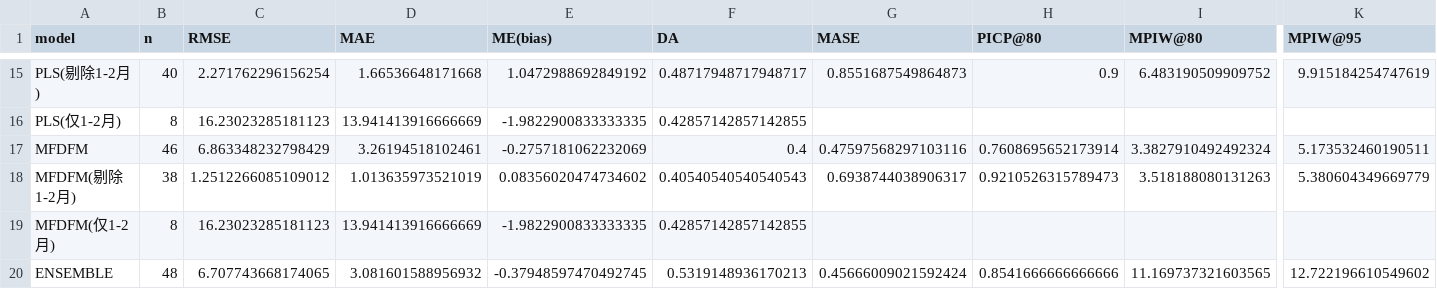
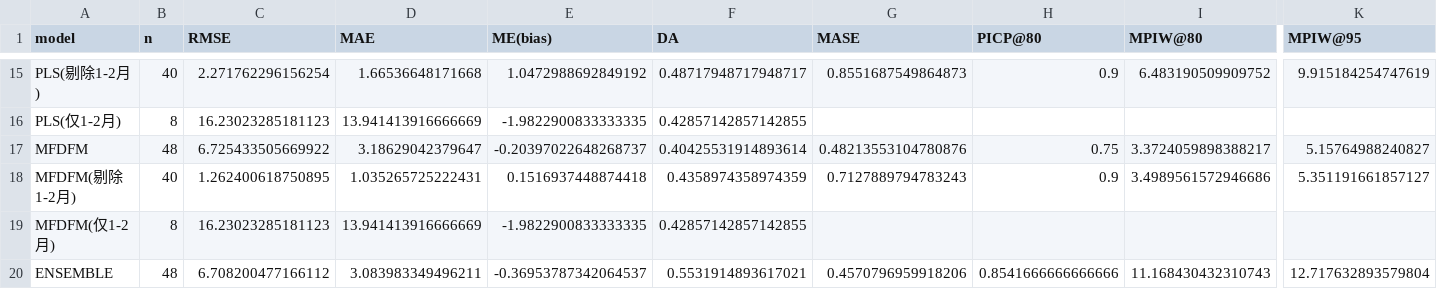
Before and after one commit to 111754ever-dot/Industrial-Forecast, a CSV file: output/evaluation_metrics.csv, drawn as a sheet; only a part is shown, gaps mark what is left out; the diff covers the shown part only; the diff names each change by its address in the sheet, - before the commit and + after, or states it on an @@ line.

```diff
--- a/output/evaluation_metrics.csv
+++ b/output/evaluation_metrics.csv
-B17 (n): 46
+B17 (n): 48
-C17 (RMSE): 6.863348232798429
+C17 (RMSE): 6.725433505669922
-D17 (MAE): 3.26194518102461
+D17 (MAE): 3.18629042379647
-E17 (ME(bias)): -0.2757181062232069
+E17 (ME(bias)): -0.20397022648268737
-F17 (DA): 0.4
+F17 (DA): 0.40425531914893614
-G17 (MASE): 0.47597568297103116
+G17 (MASE): 0.48213553104780876
-H17 (PICP@80): 0.7608695652173914
+H17 (PICP@80): 0.75
-I17 (MPIW@80): 3.3827910492492324
+I17 (MPIW@80): 3.3724059898388217
-K17 (MPIW@95): 5.173532460190511
+K17 (MPIW@95): 5.15764988240827
-B18 (n): 38
+B18 (n): 40
-C18 (RMSE): 1.2512266085109012
+C18 (RMSE): 1.262400618750895
-D18 (MAE): 1.013635973521019
+D18 (MAE): 1.035265725222431
-E18 (ME(bias)): 0.08356020474734602
+E18 (ME(bias)): 0.1516937448874418
-F18 (DA): 0.40540540540540543
+F18 (DA): 0.4358974358974359
-G18 (MASE): 0.6938744038906317
+G18 (MASE): 0.7127889794783243
-H18 (PICP@80): 0.9210526315789473
+H18 (PICP@80): 0.9
-I18 (MPIW@80): 3.518188080131263
+I18 (MPIW@80): 3.4989561572946686
-K18 (MPIW@95): 5.380604349669779
+K18 (MPIW@95): 5.351191661857127
-C20 (RMSE): 6.707743668174065
+C20 (RMSE): 6.708200477166112
-D20 (MAE): 3.081601588956932
+D20 (MAE): 3.083983349496211
-E20 (ME(bias)): -0.37948597470492745
+E20 (ME(bias)): -0.36953787342064537
-F20 (DA): 0.5319148936170213
+F20 (DA): 0.5531914893617021
-G20 (MASE): 0.45666009021592424
+G20 (MASE): 0.4570796959918206
-I20 (MPIW@80): 11.169737321603565
+I20 (MPIW@80): 11.168430432310743
-K20 (MPIW@95): 12.722196610549602
+K20 (MPIW@95): 12.717632893579804
```
Also changed, not shown: 11 edited cells elsewhere in this file, output/backtest_predictions.csv, output/dm_test_vs_benchmark.csv, 5 other files.
